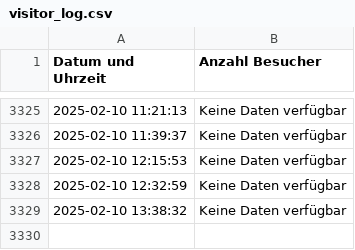
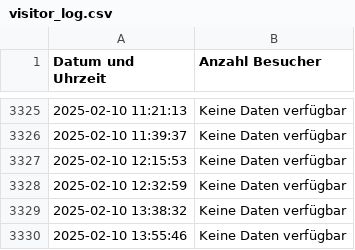
Before and after one commit to thomaspreisig/fitnesspark, a CSV file: visitor_log.csv, drawn as a sheet; only a part is shown, gaps mark what is left out.

```diff
--- a/visitor_log.csv
+++ b/visitor_log.csv
@@ -3329 +3329,2 @@ Datum und Uhrzeit,Anzahl Besucher
 2025-02-10 13:38:32,Keine Daten verfügbar
+2025-02-10 13:55:46,Keine Daten verfügbar
```
